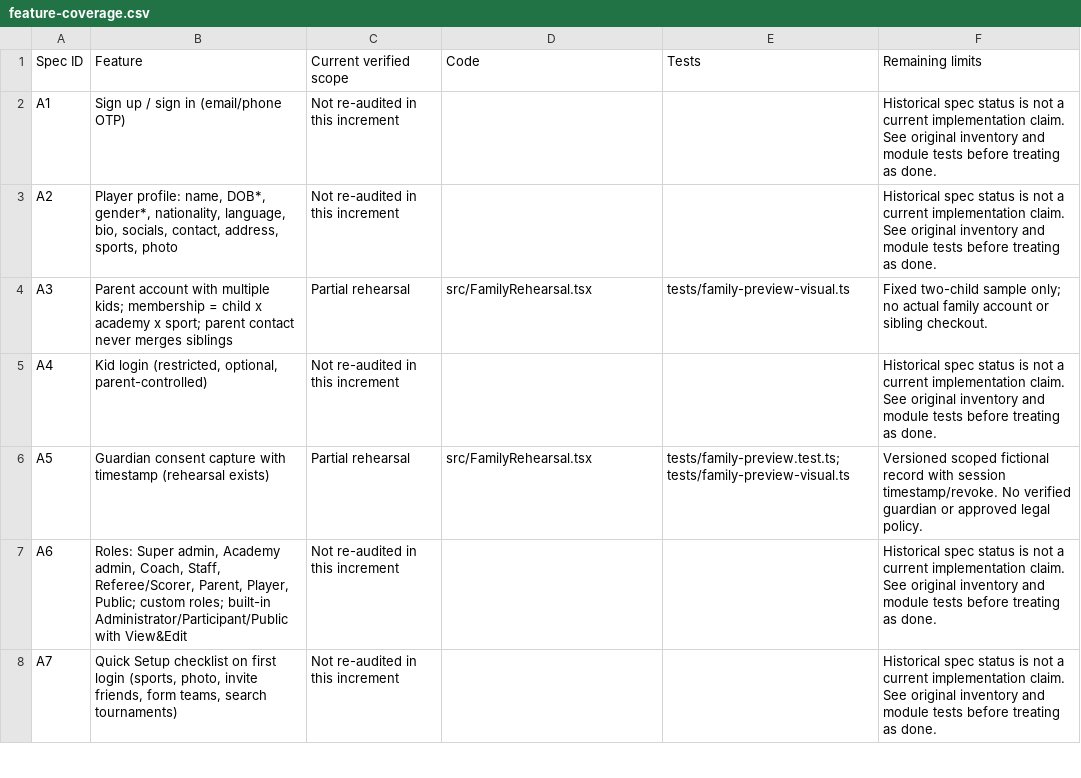
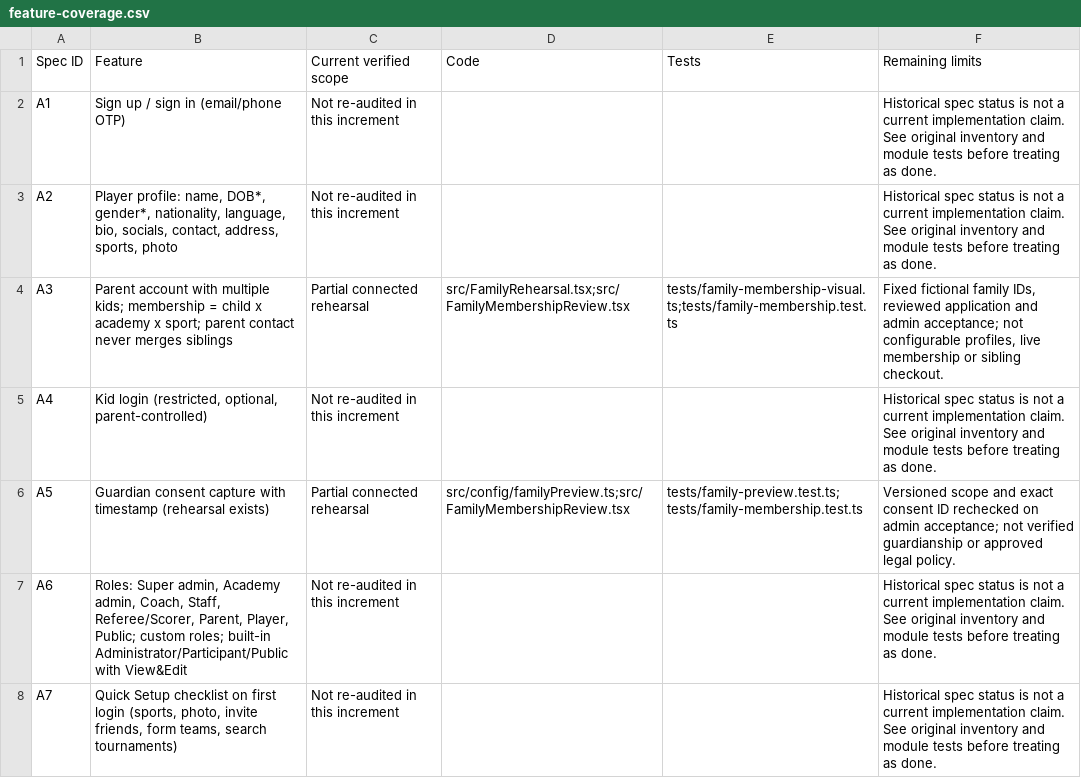
Before and after one commit to webellzinnovation/Accadon, a CSV file: docs/feature-coverage.csv, drawn as a sheet; only a part is shown.

Commit message:
Connect scoped family applications to academy review

```diff
--- a/docs/feature-coverage.csv
+++ b/docs/feature-coverage.csv
@@ -3,5 +3,5 @@ A1,Sign up / sign in (email/phone OTP),Not re-audited in this increment,,,Histor
 A2,"Player profile: name, DOB*, gender*, nationality, language, bio, socials, contact, address, sports, photo",Not re-audited in this increment,,,Historical spec status is not a current implementation claim. See original inventory and module tests before treating as done.
-A3,Parent account with multiple kids; membership = child x academy x sport; parent contact never merges siblings,Partial rehearsal,src/FamilyRehearsal.tsx,tests/family-preview-visual.ts,Fixed two-child sample only; no actual family account or sibling checkout.
+A3,Parent account with multiple kids; membership = child x academy x sport; parent contact never merges siblings,Partial connected rehearsal,src/FamilyRehearsal.tsx;src/FamilyMembershipReview.tsx,tests/family-membership-visual.ts;tests/family-membership.test.ts,"Fixed fictional family IDs, reviewed application and admin acceptance; not configurable profiles, live membership or sibling checkout."
 A4,"Kid login (restricted, optional, parent-controlled)",Not re-audited in this increment,,,Historical spec status is not a current implementation claim. See original inventory and module tests before treating as done.
-A5,Guardian consent capture with timestamp (rehearsal exists),Partial rehearsal,src/FamilyRehearsal.tsx,tests/family-preview.test.ts;tests/family-preview-visual.ts,Versioned scoped fictional record with session timestamp/revoke. No verified guardian or approved legal policy.
+A5,Guardian consent capture with timestamp (rehearsal exists),Partial connected rehearsal,src/config/familyPreview.ts;src/FamilyMembershipReview.tsx,tests/family-preview.test.ts;tests/family-membership.test.ts,Versioned scope and exact consent ID rechecked on admin acceptance; not verified guardianship or approved legal policy.
 A6,"Roles: Super admin, Academy admin, Coach, Staff, Referee/Scorer, Parent, Player, Public; custom roles; built-in Administrator/Participant/Public with View&Edit",Not re-audited in this increment,,,Historical spec status is not a current implementation claim. See original inventory and module tests before treating as done.
```
Also changed, not shown: 9 other files.
